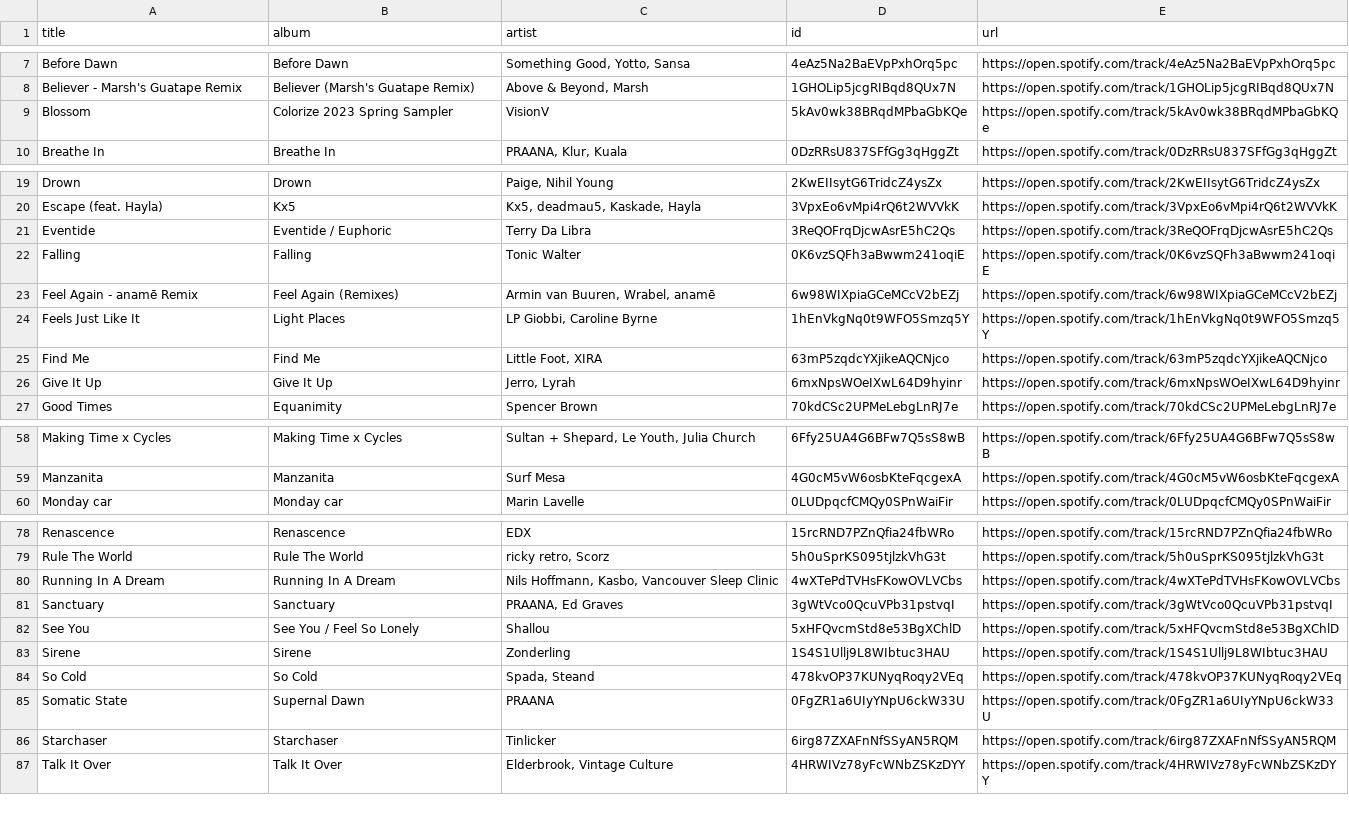
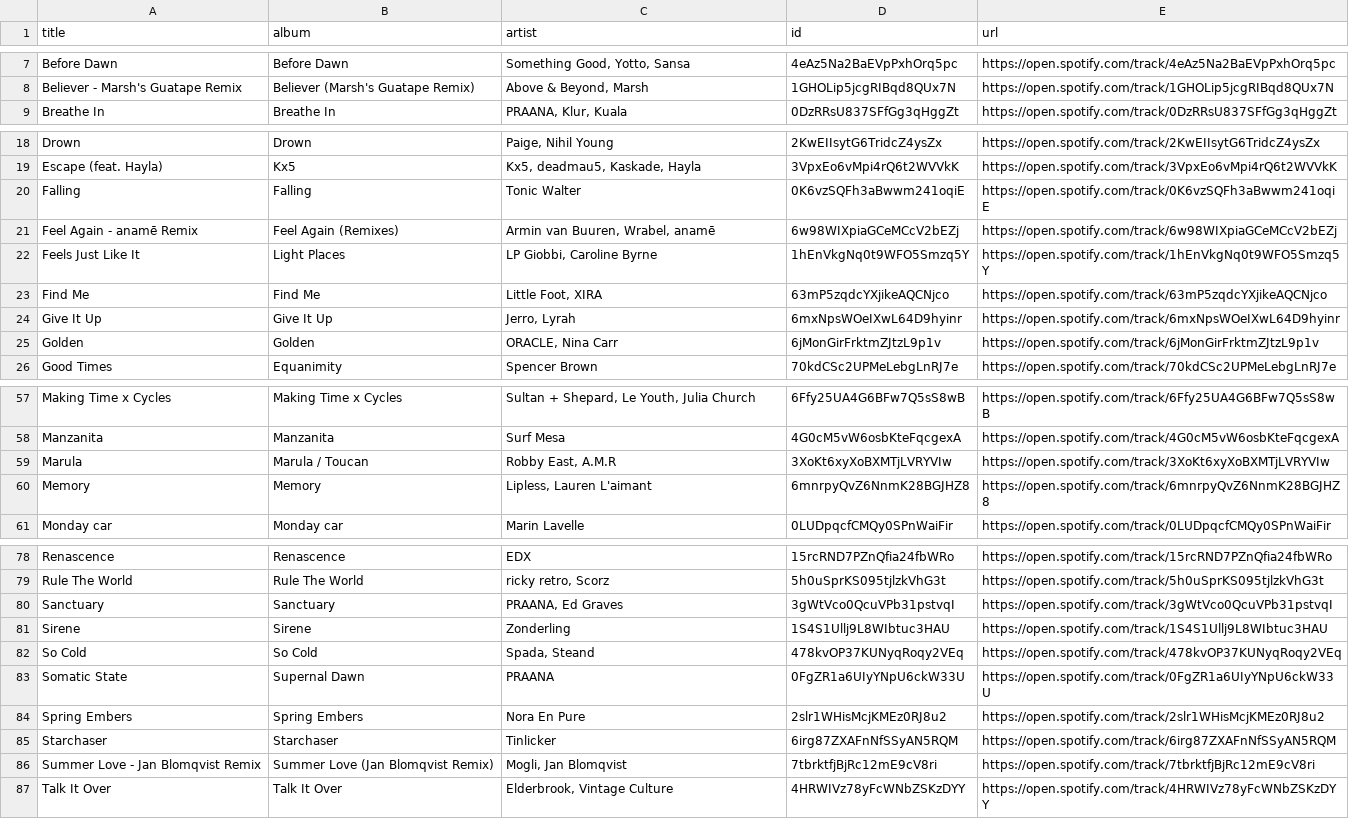
Before and after one commit to unex/dews_beats, a CSV file: playlists/Chill Tracks.csv, drawn as a sheet; only a part is shown, gaps mark what is left out; the diff covers the shown part only.

```diff
--- a/playlists/Chill Tracks.csv
+++ b/playlists/Chill Tracks.csv
@@ -8,3 +8,2 @@ Before Dawn,Before Dawn,"Something Good, Yotto, Sansa",4eAz5Na2BaEVpPxhOrq5pc,ht
 Believer - Marsh's Guatape Remix,Believer (Marsh's Guatape Remix),"Above & Beyond, Marsh",1GHOLip5jcgRIBqd8QUx7N,https://open.spotify.com/track/1GHOLip5jcgRIBqd8QUx7N
-Blossom,Colorize 2023 Spring Sampler,VisionV,5kAv0wk38BRqdMPbaGbKQe,https://open.spotify.com/track/5kAv0wk38BRqdMPbaGbKQe
 Breathe In,Breathe In,"PRAANA, Klur, Kuala",0DzRRsU837SFfGg3qHggZt,https://open.spotify.com/track/0DzRRsU837SFfGg3qHggZt
@@ -20,3 +19,2 @@ Drown,Drown,"Paige, Nihil Young",2KwEIIsytG6TridcZ4ysZx,https://open.spotify.com
 Escape (feat. Hayla),Kx5,"Kx5, deadmau5, Kaskade, Hayla",3VpxEo6vMpi4rQ6t2WVVkK,https://open.spotify.com/track/3VpxEo6vMpi4rQ6t2WVVkK
-Eventide,Eventide / Euphoric,Terry Da Libra,3ReQOFrqDjcwAsrE5hC2Qs,https://open.spotify.com/track/3ReQOFrqDjcwAsrE5hC2Qs
 Falling,Falling,Tonic Walter,0K6vzSQFh3aBwwm241oqiE,https://open.spotify.com/track/0K6vzSQFh3aBwwm241oqiE
@@ -26,2 +24,3 @@ Find Me,Find Me,"Little Foot, XIRA",63mP5zqdcYXjikeAQCNjco,https://open.spotify.
 Give It Up,Give It Up,"Jerro, Lyrah",6mxNpsWOeIXwL64D9hyinr,https://open.spotify.com/track/6mxNpsWOeIXwL64D9hyinr
+Golden,Golden,"ORACLE, Nina Carr",6jMonGirFrktmZJtzL9p1v,https://open.spotify.com/track/6jMonGirFrktmZJtzL9p1v
 Good Times,Equanimity,Spencer Brown,70kdCSc2UPMeLebgLnRJ7e,https://open.spotify.com/track/70kdCSc2UPMeLebgLnRJ7e
@@ -59,2 +58,4 @@ Making Time x Cycles,Making Time x Cycles,"Sultan + Shepard, Le Youth, Julia Chu
 Manzanita,Manzanita,Surf Mesa,4G0cM5vW6osbKteFqcgexA,https://open.spotify.com/track/4G0cM5vW6osbKteFqcgexA
+Marula,Marula / Toucan,"Robby East, A.M.R",3XoKt6xyXoBXMTjLVRYVIw,https://open.spotify.com/track/3XoKt6xyXoBXMTjLVRYVIw
+Memory,Memory,"Lipless, Lauren L'aimant",6mnrpyQvZ6NnmK28BGJHZ8,https://open.spotify.com/track/6mnrpyQvZ6NnmK28BGJHZ8
 Monday car,Monday car,Marin Lavelle,0LUDpqcfCMQy0SPnWaiFir,https://open.spotify.com/track/0LUDpqcfCMQy0SPnWaiFir
@@ -79,5 +79,3 @@ Renascence,Renascence,EDX,15rcRND7PZnQfia24fbWRo,https://open.spotify.com/track/
 Rule The World,Rule The World,"ricky retro, Scorz",5h0uSprKS095tjlzkVhG3t,https://open.spotify.com/track/5h0uSprKS095tjlzkVhG3t
-Running In A Dream,Running In A Dream,"Nils Hoffmann, Kasbo, Vancouver Sleep Clinic",4wXTePdTVHsFKowOVLVCbs,https://open.spotify.com/track/4wXTePdTVHsFKowOVLVCbs
 Sanctuary,Sanctuary,"PRAANA, Ed Graves",3gWtVco0QcuVPb31pstvqI,https://open.spotify.com/track/3gWtVco0QcuVPb31pstvqI
-See You,See You / Feel So Lonely,Shallou,5xHFQvcmStd8e53BgXChlD,https://open.spotify.com/track/5xHFQvcmStd8e53BgXChlD
 Sirene,Sirene,Zonderling,1S4S1Ullj9L8WIbtuc3HAU,https://open.spotify.com/track/1S4S1Ullj9L8WIbtuc3HAU
@@ -85,3 +83,5 @@ So Cold,So Cold,"Spada, Steand",478kvOP37KUNyqRoqy2VEq,https://open.spotify.com/
 Somatic State,Supernal Dawn,PRAANA,0FgZR1a6UIyYNpU6ckW33U,https://open.spotify.com/track/0FgZR1a6UIyYNpU6ckW33U
+Spring Embers,Spring Embers,Nora En Pure,2slr1WHisMcjKMEz0RJ8u2,https://open.spotify.com/track/2slr1WHisMcjKMEz0RJ8u2
 Starchaser,Starchaser,Tinlicker,6irg87ZXAFnNfSSyAN5RQM,https://open.spotify.com/track/6irg87ZXAFnNfSSyAN5RQM
+Summer Love - Jan Blomqvist Remix,Summer Love (Jan Blomqvist Remix),"Mogli, Jan Blomqvist",7tbrktfjBjRc12mE9cV8ri,https://open.spotify.com/track/7tbrktfjBjRc12mE9cV8ri
 Talk It Over,Talk It Over,"Elderbrook, Vintage Culture",4HRWIVz78yFcWNbZSKzDYY,https://open.spotify.com/track/4HRWIVz78yFcWNbZSKzDYY
```
Also changed, not shown: 1 added row and 2 removed rows elsewhere in this file, playlists/Dance Classics.csv, playlists/Discover Weekly.csv, 4 other files.
